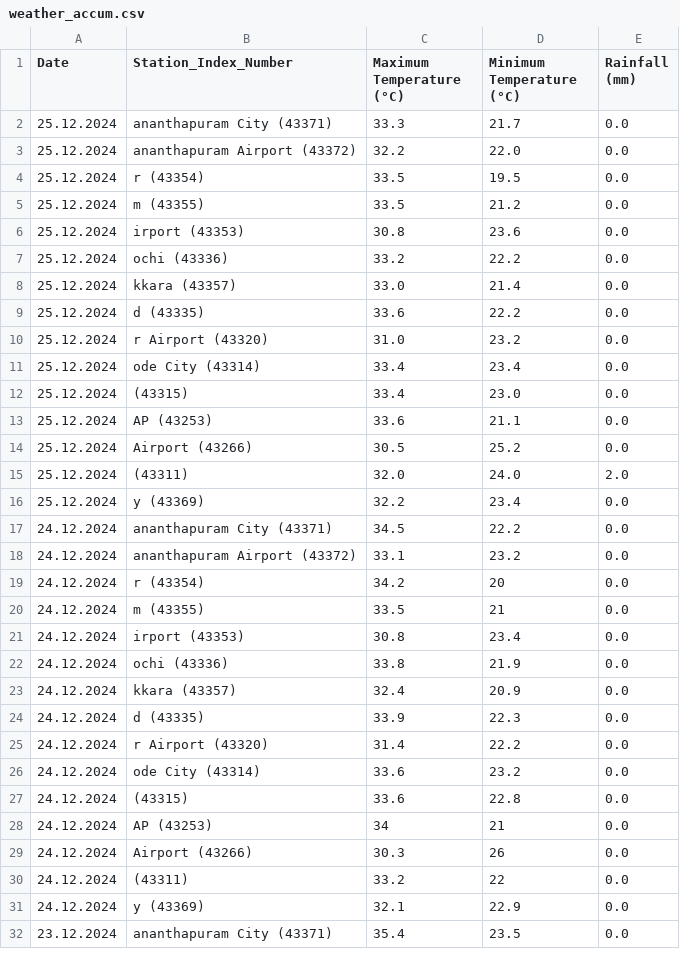
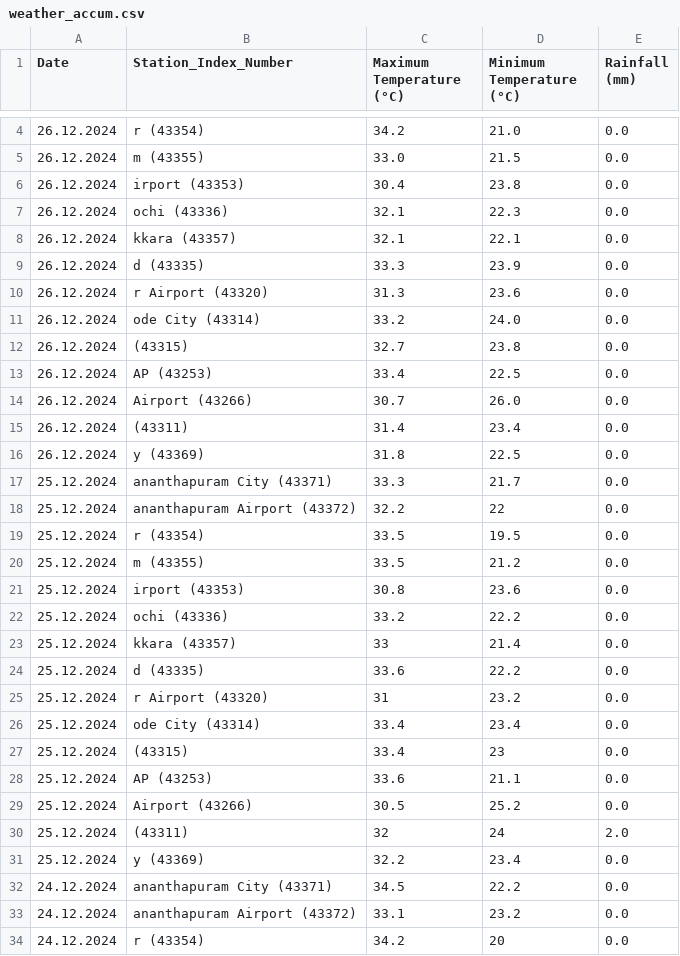
Before and after one commit to arungop/kerala-weather-collector, a CSV file: data/weather_accum.csv, drawn as a sheet; only a part is shown, gaps mark what is left out; the shorter side is filled out with more unchanged rows; the diff covers the shown part only.

```diff
--- a/data/weather_accum.csv
+++ b/data/weather_accum.csv
@@ -2,3 +4,16 @@ Date,Station_Index_Number,Maximum Temperature (°C),Minimum Temperature (°C),Ra
+26.12.2024,r (43354),34.2,21.0,0.0
+26.12.2024,m (43355),33.0,21.5,0.0
+26.12.2024,irport (43353),30.4,23.8,0.0
+26.12.2024,ochi (43336),32.1,22.3,0.0
+26.12.2024,kkara (43357),32.1,22.1,0.0
+26.12.2024,d (43335),33.3,23.9,0.0
+26.12.2024,r Airport (43320),31.3,23.6,0.0
+26.12.2024,ode City (43314),33.2,24.0,0.0
+26.12.2024,(43315),32.7,23.8,0.0
+26.12.2024,AP (43253),33.4,22.5,0.0
+26.12.2024,Airport (43266),30.7,26.0,0.0
+26.12.2024,(43311),31.4,23.4,0.0
+26.12.2024,y (43369),31.8,22.5,0.0
 25.12.2024,ananthapuram City (43371),33.3,21.7,0.0
-25.12.2024,ananthapuram Airport (43372),32.2,22.0,0.0
+25.12.2024,ananthapuram Airport (43372),32.2,22,0.0
 25.12.2024,r (43354),33.5,19.5,0.0
@@ -7,10 +22,10 @@ Date,Station_Index_Number,Maximum Temperature (°C),Minimum Temperature (°C),Ra
 25.12.2024,ochi (43336),33.2,22.2,0.0
-25.12.2024,kkara (43357),33.0,21.4,0.0
+25.12.2024,kkara (43357),33,21.4,0.0
 25.12.2024,d (43335),33.6,22.2,0.0
-25.12.2024,r Airport (43320),31.0,23.2,0.0
+25.12.2024,r Airport (43320),31,23.2,0.0
 25.12.2024,ode City (43314),33.4,23.4,0.0
-25.12.2024,(43315),33.4,23.0,0.0
+25.12.2024,(43315),33.4,23,0.0
 25.12.2024,AP (43253),33.6,21.1,0.0
 25.12.2024,Airport (43266),30.5,25.2,0.0
-25.12.2024,(43311),32.0,24.0,2.0
+25.12.2024,(43311),32,24,2.0
 25.12.2024,y (43369),32.2,23.4,0.0
```
Also changed, not shown: 2 added rows elsewhere in this file, 1 other file.
